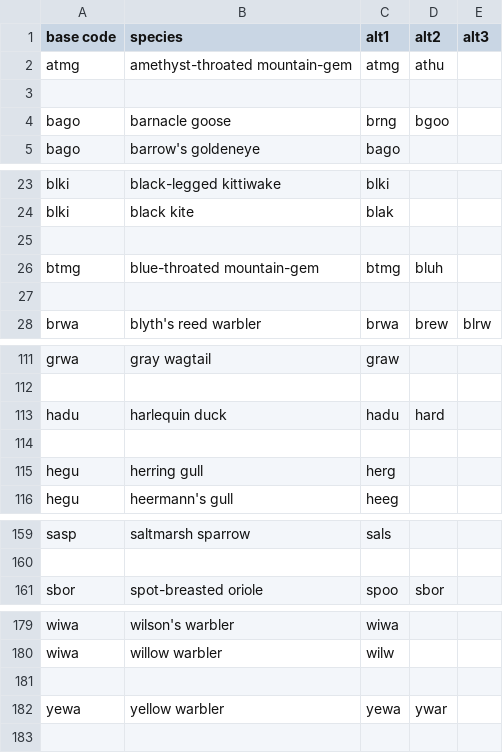
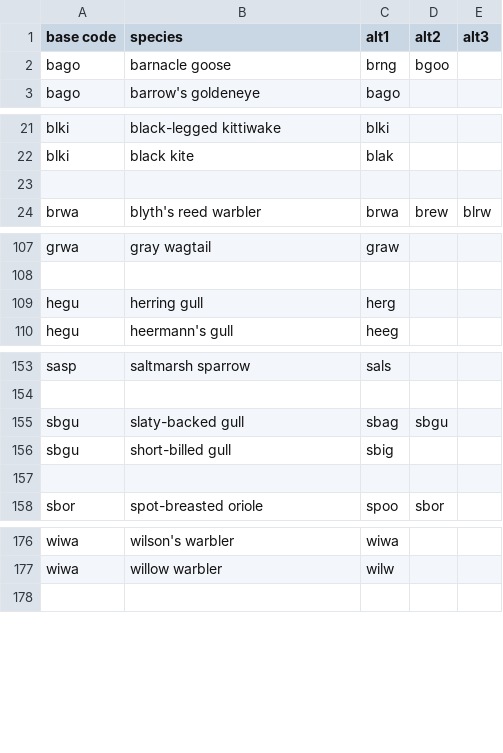
Before and after one commit to kfiala/AviSys-Clements, a CSV file: bandcode.exceptions.csv, drawn as a sheet; only a part is shown, gaps mark what is left out.

```diff
--- a/bandcode.exceptions.csv
+++ b/bandcode.exceptions.csv
@@ -1,4 +1,2 @@
 base code,species,alt1,alt2,alt3
-atmg,amethyst-throated mountain-gem,atmg,athu,
-,,,,
 bago,barnacle goose,brng,bgoo,
@@ -24,4 +22,2 @@ blki,black-legged kittiwake,blki,,
 blki,black kite,blak,,
-,,,,
-btmg,blue-throated mountain-gem,btmg,bluh,
 ,,,,
@@ -112,4 +108,2 @@ grwa,gray wagtail,graw,,
 ,,,,
-hadu,harlequin duck,hadu,hard,
-,,,,
 hegu,herring gull,herg,,
@@ -160,2 +154,5 @@ sasp,saltmarsh sparrow,sals,,
 ,,,,
+sbgu,slaty-backed gull,sbag,sbgu,
+sbgu,short-billed gull,sbig,,
+,,,,
 sbor,spot-breasted oriole,spoo,sbor,
@@ -180,4 +177,2 @@ wiwa,wilson's warbler,wiwa,,
 wiwa,willow warbler,wilw,,
-,,,,
-yewa,yellow warbler,yewa,ywar,
 ,,,,
```
Also changed, not shown: AOS diffs.csv, 3 other files.
